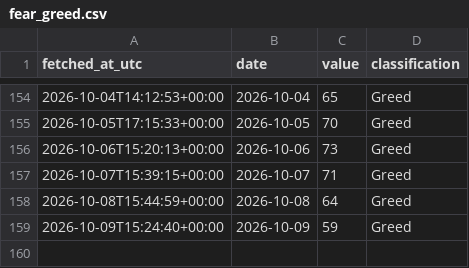
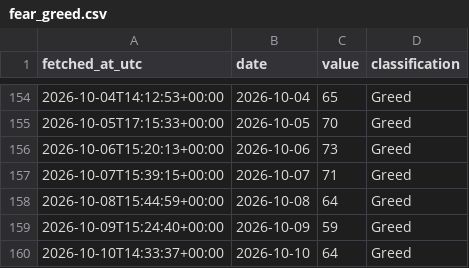
Before and after one commit to DSmarc7/daily-quant-log, a CSV file: fear-greed/data/fear_greed.csv, drawn as a sheet; only a part is shown, gaps mark what is left out.

Commit message:
fear-greed: snapshot 2026-10-10

```diff
--- a/fear-greed/data/fear_greed.csv
+++ b/fear-greed/data/fear_greed.csv
@@ -159 +159,2 @@ fetched_at_utc,date,value,classification
 2026-10-09T15:24:40+00:00,2026-10-09,59,Greed
+2026-10-10T14:33:37+00:00,2026-10-10,64,Greed
```
